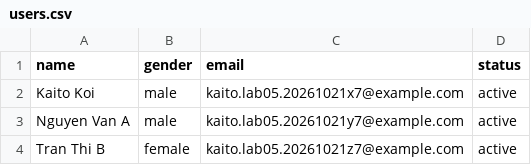
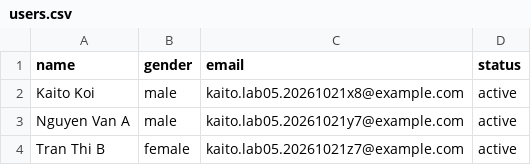
Before and after one commit to KaitoDragon/2474802010202_PhanVinhThienKhoi_GoRest, a CSV file: users.csv, drawn as a sheet.

Commit message:
Update users.csv

```diff
--- a/users.csv
+++ b/users.csv
@@ -1,3 +1,3 @@
 name,gender,email,status
-Kaito Koi,male,kaito.lab05.20261021x7@example.com,active
+Kaito Koi,male,kaito.lab05.20261021x8@example.com,active
 Nguyen Van A,male,kaito.lab05.20261021y7@example.com,active
```
